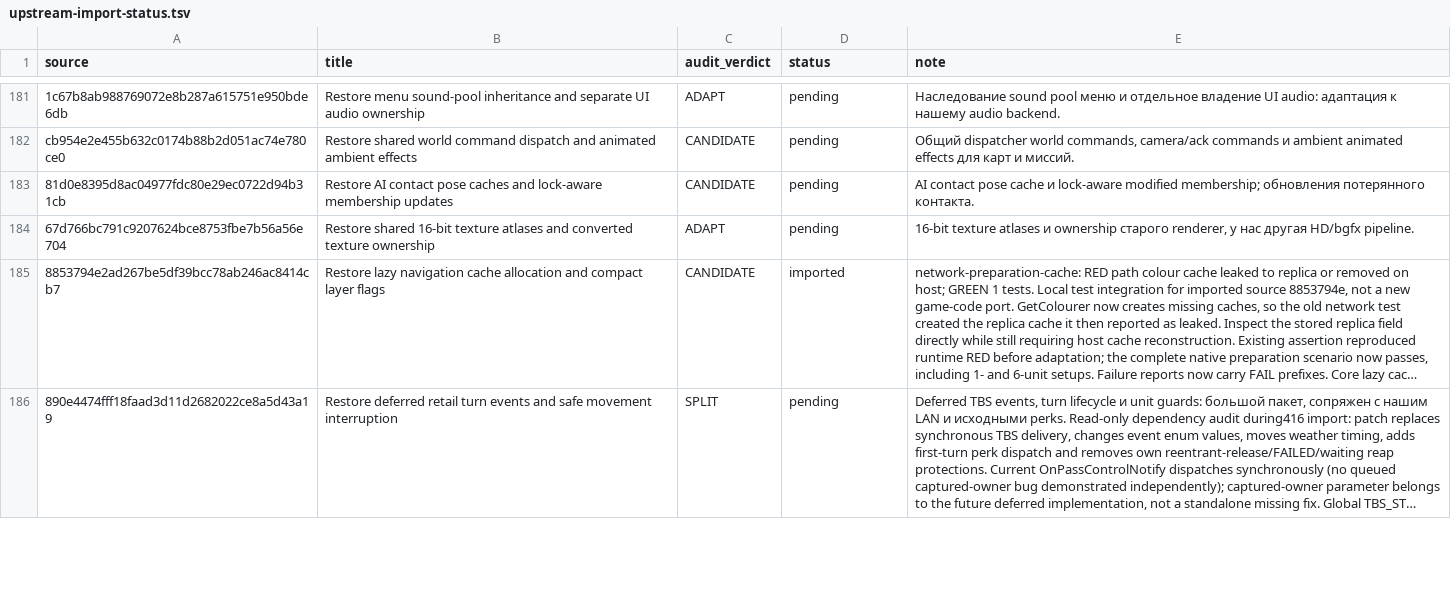
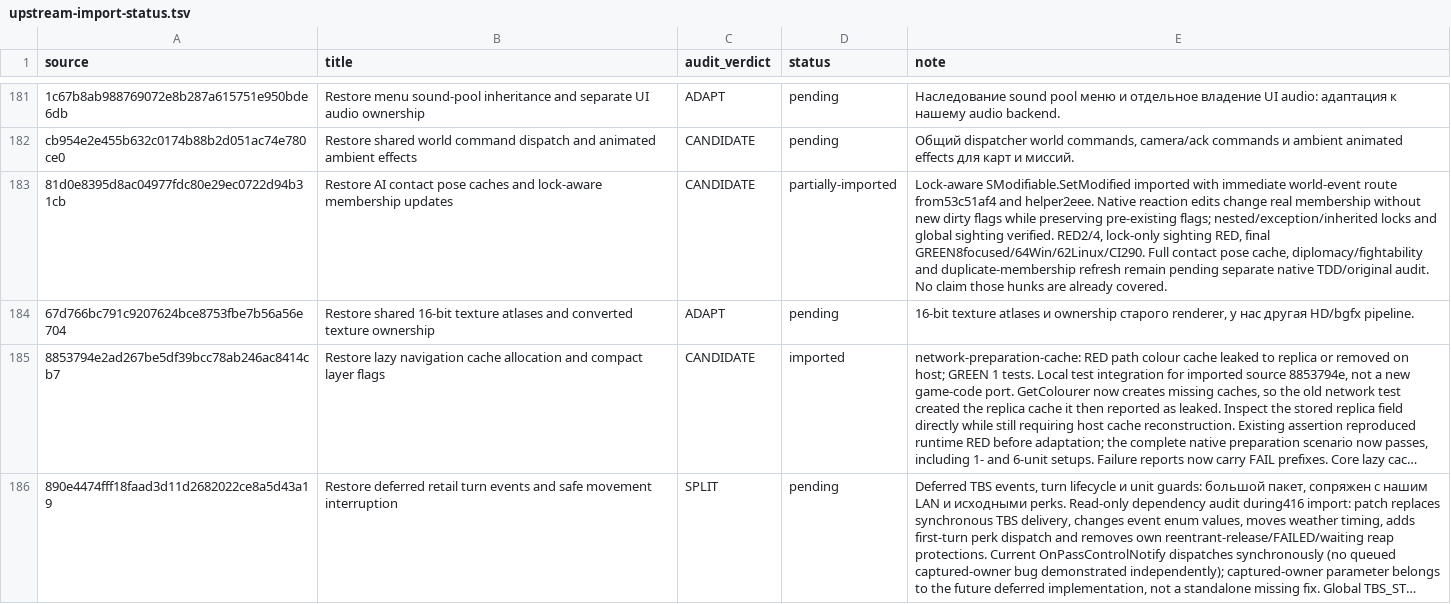
Before and after one commit to mrartanis/silent-storm-remaster, a TSV file: diagnostics/upstream-import-status.tsv, drawn as a sheet; only a part is shown, gaps mark what is left out; long unchanged cells end in …; the diff covers the shown part only; the diff names each change by its address in the sheet, - before the commit and + after, or states it on an @@ line.

Commit message:
Restore original immediate AI event delivery and contact lock semantics
World events used reaction-side Notify locks while contact dirty marking ignored those locks, masking dropped sightings and rearming reactions during contact edits. Deliver world events through the nonvirtual SAIUnitState.OnAIEvent path and suppress new collection dirty marks while locked. Preserve the fork's standalone Notify adapter, callback ownership, nested/exception cleanup and serialized owner compatibility.

Native RED proves wrong depth1 and dirty flags111; the lock-only stage independently exposes the lost real world sighting. GREEN covers nested/inherited locks, actual native hostile/ally selection, global sighting and invalid/restored/fresh/legacy owner routes:8 focused,64 Windows related,62 Linux related and290 local CI checks after fresh game builds. The registration check caught and corrected four missing Linux entries; all four run there. Named original PDB/RTTI chains and an exact unique unmasked lock block verify the behavior. No balance coefficients, authored data, save/network fields, fonts, facial engine or HD generation change. Complete53c51af4 and account for all useful d247 hunks; pose caches and remaining2eee consumers stay tracked separately.

Upstream-Commit: 53c51af44c685ba15680bd228a5b667a1fb12e09
Upstream-URL: https://github.com/met-nikita/Silent-Storm-Reconstruction/commit/53c51af44c685ba15680bd228a5b667a1fb12e09
Upstream-Commit: 2eee1b6280f55129eb2cca681fbbbeb1c27f1e18
Upstream-URL: https://github.com/met-nikita/Silent-Storm-Reconstruction/commit/2eee1b6280f55129eb2cca681fbbbeb1c27f1e18
Upstream-Commit: 81d0e8395d8ac04977fdc80e29ec0722d94b31cb
Upstream-URL: https://github.com/met-nikita/Silent-Storm-Reconstruction/commit/81d0e8395d8ac04977fdc80e29ec0722d94b31cb
Upstream-Commit: d247d37c06ebf6d73a10997ec44de64db57e689b
Upstream-URL: https://github.com/met-nikita/Silent-Storm-Reconstruction/commit/d247d37c06ebf6d73a10997ec44de64db57e689b

```diff
--- a/diagnostics/upstream-import-status.tsv
+++ b/diagnostics/upstream-import-status.tsv
-D183 (status): pending
+D183 (status): partially-imported
-E183 (note): AI contact pose cache и lock-aware modified membership; обновления потерянного контакта.
+E183 (note): Lock-aware SModifiable.SetModified imported with immediate world-event route from53c51af4 and helper2eee. Native reaction edits change real membership without new dirty flags while preserving pre-existing flags; nested/exception/inherited locks and global sighting verified. RED2/4, lock-only sighting RED, final GREEN8focused/64Win/62Linux/CI290. Full contact pose cache, diplomacy/fightability and duplicate-membership refresh remain pending separate native TDD/original audit. No claim those hunks are already covered.
```
Also changed, not shown: 5 edited cells elsewhere in this file, 9 other files.
